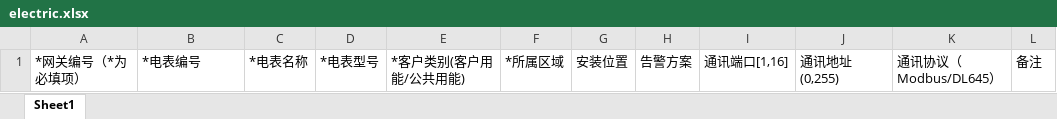
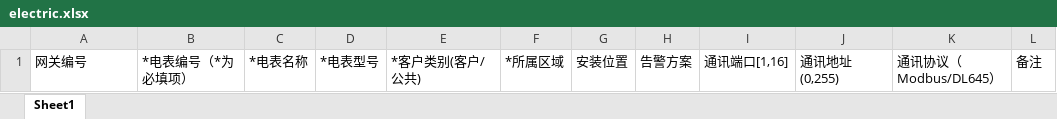
Before and after one commit to 53328085/zlgit, an Excel workbook: public/deviceExcel/electric.xlsx, sheet Sheet1, drawn as a sheet; values as stored, in another font and other column widths than the file's, no borders; the diff names each change by its address in the sheet, - before the commit and + after, or states it on an @@ line.

```diff
--- a/public/deviceExcel/electric.xlsx (sheet Sheet1)
+++ b/public/deviceExcel/electric.xlsx (sheet Sheet1)
-A1: *网关编号（*为必填项）
+A1: 网关编号
-B1: *电表编号
+B1: *电表编号（*为必填项）
-E1: *客户类别(客户用能/公共用能)
+E1: *客户类别(客户/公共)
```
Also changed, not shown: public/deviceExcel/gas.xlsx, public/deviceExcel/sensor.xlsx, 18 other files.
